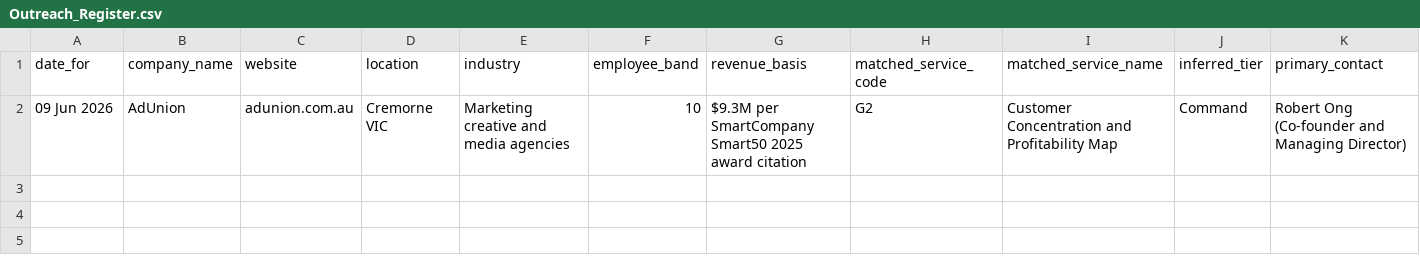
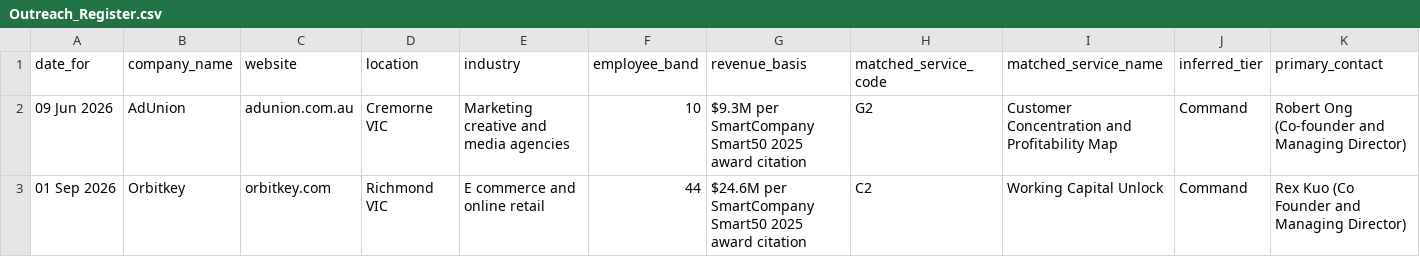
Before and after one commit to niteshroopanr-dev/Daily-Outreach, a CSV file: Out-reach efforts/Outreach_Register.csv, drawn as a sheet; only a part is shown; rows hold the shown columns only; the diff names each change by its address in the sheet, - before the commit and + after, or states it on an @@ line.

```diff
--- a/Out-reach efforts/Outreach_Register.csv
+++ b/Out-reach efforts/Outreach_Register.csv
+row 3: 01 Sep 2026 | Orbitkey | orbitkey.com | Richmond VIC | E commerce and online retail | 44 | $24.6M per SmartCompany Smart50 2025 award citation | C2 | Working Capital Unlock | Command | Rex Kuo (Co Founder and Managing Director)
```
Also changed, not shown: 3 other files.
